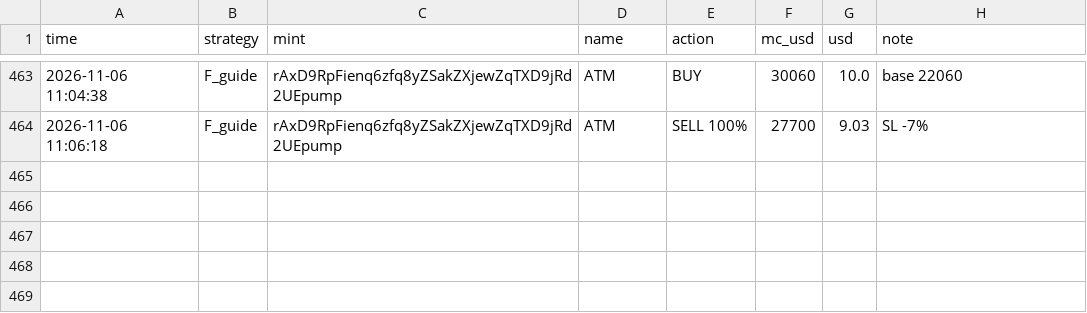
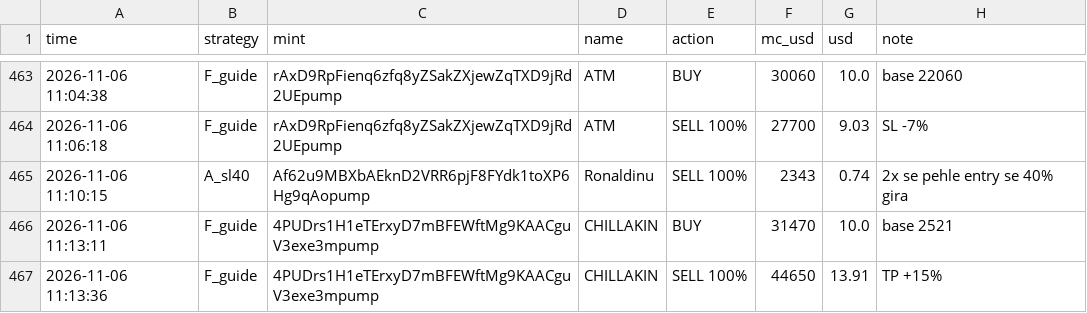
Before and after one commit to mohit1337890-rgb/pump-paper-bot, a CSV file: paper_trades.csv, drawn as a sheet; only a part is shown, gaps mark what is left out.

Commit message:
paper bot update

```diff
--- a/paper_trades.csv
+++ b/paper_trades.csv
@@ -464 +464,4 @@ time,strategy,mint,name,action,mc_usd,usd,note
 2026-11-06 11:06:18,F_guide,rAxD9RpFienq6zfq8yZSakZXjewZqTXD9jRd2UEpump,ATM,SELL 100%,27700,9.03,SL -7%
+2026-11-06 11:10:15,A_sl40,Af62u9MBXbAEknD2VRR6pjF8FYdk1toXP6Hg9qAopump,Ronaldinu,SELL 100%,2343,0.74,2x se pehle entry se 40% gira
+2026-11-06 11:13:11,F_guide,4PUDrs1H1eTErxyD7mBFEWftMg9KAACguV3exe3mpump,CHILLAKIN,BUY,31470,10.0,base 2521
+2026-11-06 11:13:36,F_guide,4PUDrs1H1eTErxyD7mBFEWftMg9KAACguV3exe3mpump,CHILLAKIN,SELL 100%,44650,13.91,TP +15%
```
Also changed, not shown: 2 other files.
